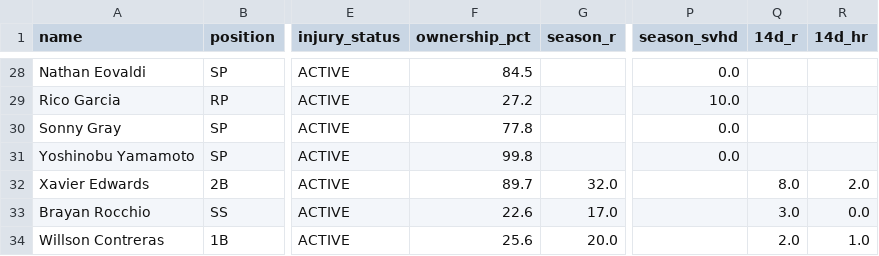
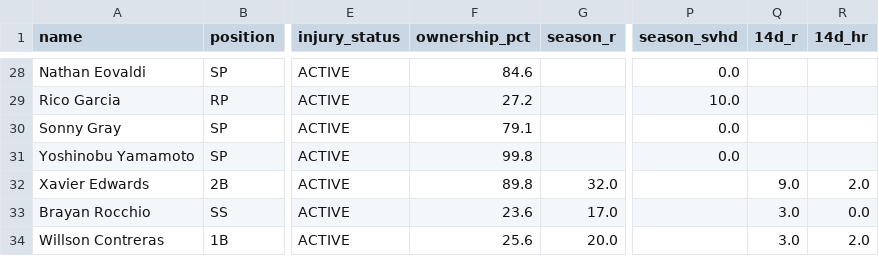
Before and after one commit to nickguarriello/pitch-slap, a CSV file: docs/data/roster.csv, drawn as a sheet; only a part is shown, gaps mark what is left out; the diff covers the shown part only; the diff names each change by its address in the sheet, - before the commit and + after, or states it on an @@ line.

```diff
--- a/docs/data/roster.csv
+++ b/docs/data/roster.csv
-F28 (ownership_pct): 84.5
+F28 (ownership_pct): 84.6
-F30 (ownership_pct): 77.8
+F30 (ownership_pct): 79.1
-F32 (ownership_pct): 89.7
+F32 (ownership_pct): 89.8
-Q32 (14d_r): 8.0
+Q32 (14d_r): 9.0
-F33 (ownership_pct): 22.6
+F33 (ownership_pct): 23.6
-Q34 (14d_r): 2.0
+Q34 (14d_r): 3.0
-R34 (14d_hr): 1.0
+R34 (14d_hr): 2.0
```
Also changed, not shown: 33 edited cells elsewhere in this file, 2 other files.
